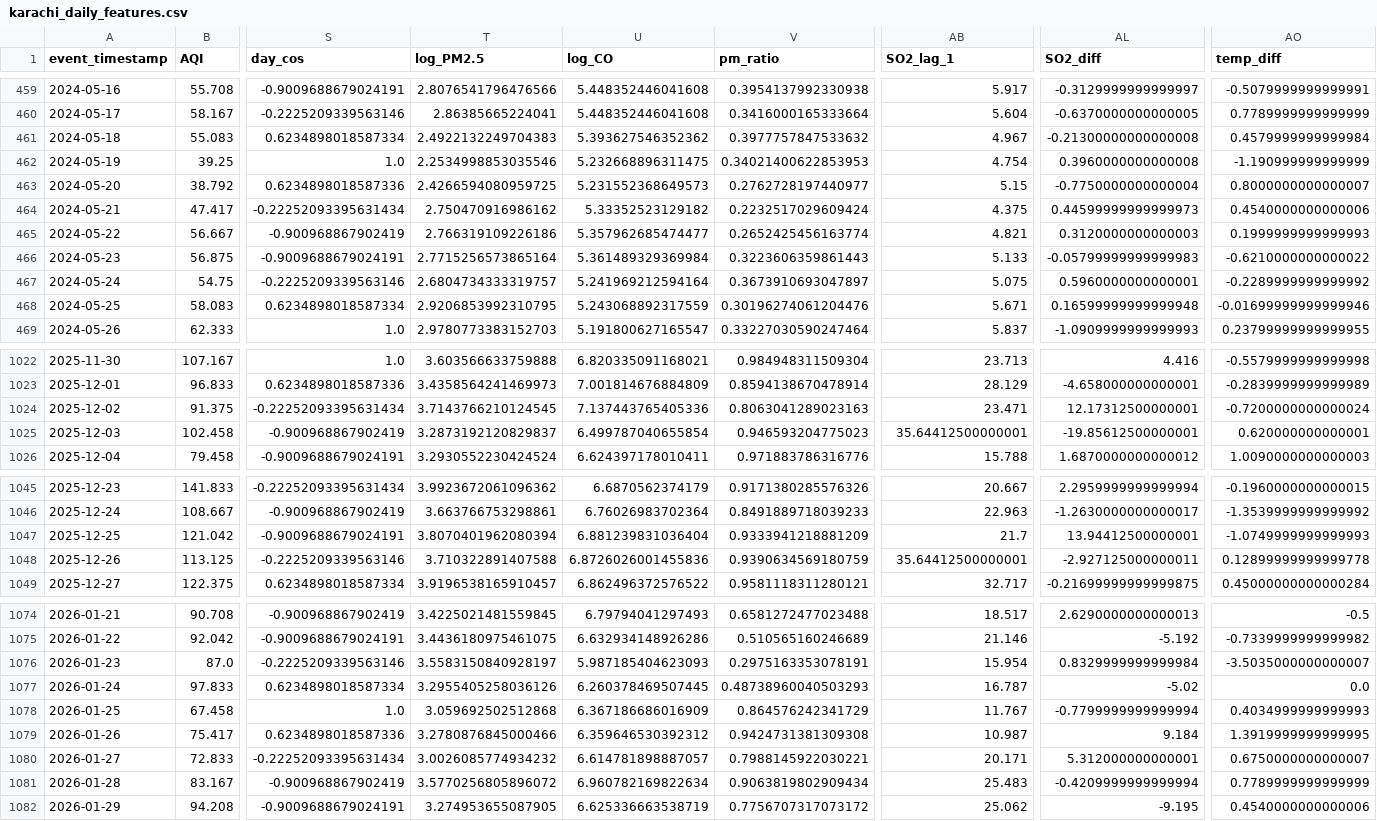
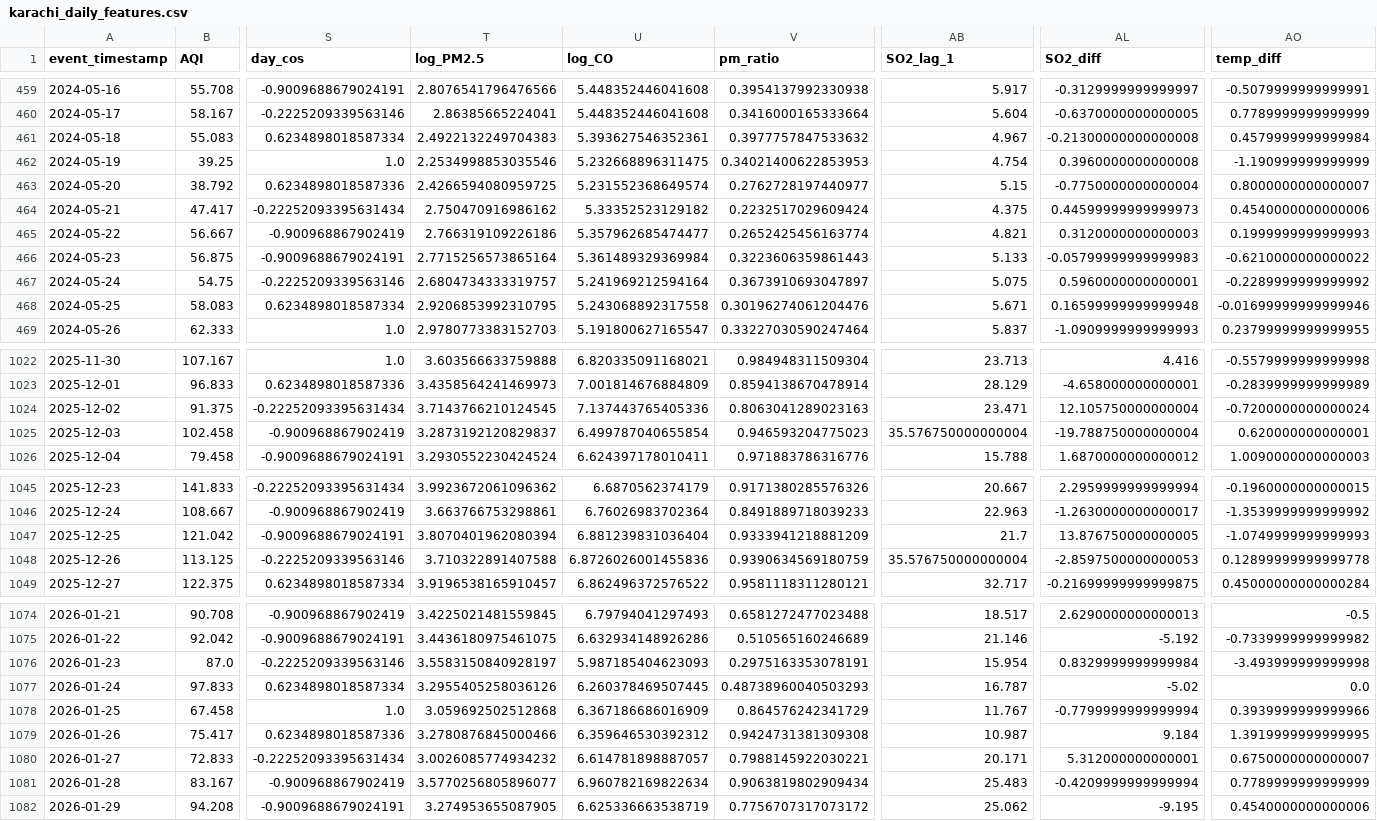
Before and after one commit to MuhammadHassanSiddiqui123/aqi-predictor, a CSV file: data/feature_store/karachi_daily_features.csv, drawn as a sheet; only a part is shown, gaps mark what is left out; the diff covers the shown part only; the diff names each change by its address in the sheet, - before the commit and + after, or states it on an @@ line.

```diff
--- a/data/feature_store/karachi_daily_features.csv
+++ b/data/feature_store/karachi_daily_features.csv
-U461 (log_CO): 5.393627546352362
+U461 (log_CO): 5.393627546352361
-U463 (log_CO): 5.231552368649573
+U463 (log_CO): 5.231552368649574
-U468 (log_CO): 5.243068892317559
+U468 (log_CO): 5.243068892317558
-AL1024 (SO2_diff): 12.17312500000001
+AL1024 (SO2_diff): 12.105750000000004
-AB1025 (SO2_lag_1): 35.64412500000001
+AB1025 (SO2_lag_1): 35.576750000000004
-AL1025 (SO2_diff): -19.85612500000001
+AL1025 (SO2_diff): -19.788750000000004
-AL1047 (SO2_diff): 13.94412500000001
+AL1047 (SO2_diff): 13.876750000000005
-AB1048 (SO2_lag_1): 35.64412500000001
+AB1048 (SO2_lag_1): 35.576750000000004
-AL1048 (SO2_diff): -2.927125000000011
+AL1048 (SO2_diff): -2.8597500000000053
-AO1076 (temp_diff): -3.5035000000000007
+AO1076 (temp_diff): -3.493999999999998
-AO1078 (temp_diff): 0.4034999999999993
+AO1078 (temp_diff): 0.3939999999999966
-T1081 (log_PM2.5): 3.5770256805896072
+T1081 (log_PM2.5): 3.5770256805896077
```
Also changed, not shown: 118 edited cells elsewhere in this file.
